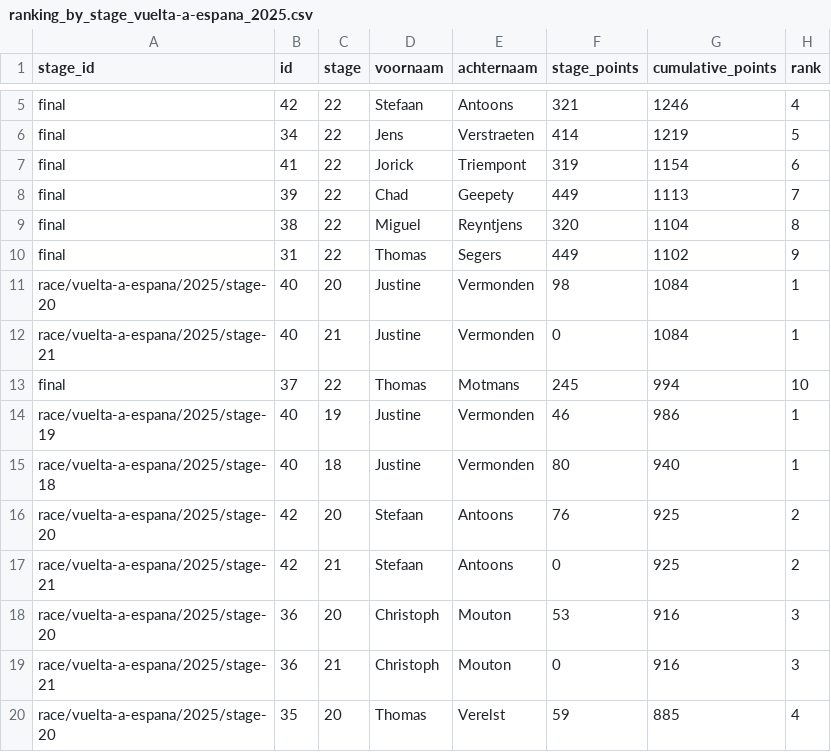
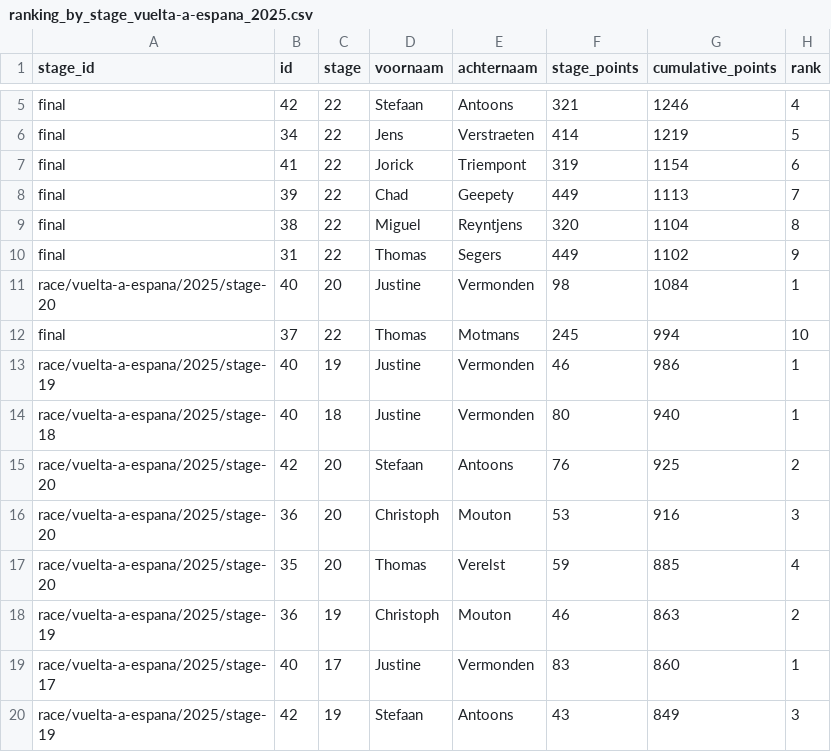
Before and after one commit to Thomassegers14/tourmanager-scraper, a CSV file: data/processed/ranking/ranking_by_stage_vuelta-a-espana_2025.csv, drawn as a sheet; only a part is shown, gaps mark what is left out; the shorter side is filled out with more unchanged rows; the diff covers the shown part only.

```diff
--- a/data/processed/ranking/ranking_by_stage_vuelta-a-espana_2025.csv
+++ b/data/processed/ranking/ranking_by_stage_vuelta-a-espana_2025.csv
@@ -11,3 +11,2 @@ final,31,22,Thomas,Segers,449,1102,9
 race/vuelta-a-espana/2025/stage-20,40,20,Justine,Vermonden,98,1084,1
-race/vuelta-a-espana/2025/stage-21,40,21,Justine,Vermonden,0,1084,1
 final,37,22,Thomas,Motmans,245,994,10
@@ -16,5 +15,3 @@ race/vuelta-a-espana/2025/stage-18,40,18,Justine,Vermonden,80,940,1
 race/vuelta-a-espana/2025/stage-20,42,20,Stefaan,Antoons,76,925,2
-race/vuelta-a-espana/2025/stage-21,42,21,Stefaan,Antoons,0,925,2
 race/vuelta-a-espana/2025/stage-20,36,20,Christoph,Mouton,53,916,3
-race/vuelta-a-espana/2025/stage-21,36,21,Christoph,Mouton,0,916,3
 race/vuelta-a-espana/2025/stage-20,35,20,Thomas,Verelst,59,885,4
```
Also changed, not shown: 9 removed rows elsewhere in this file.
